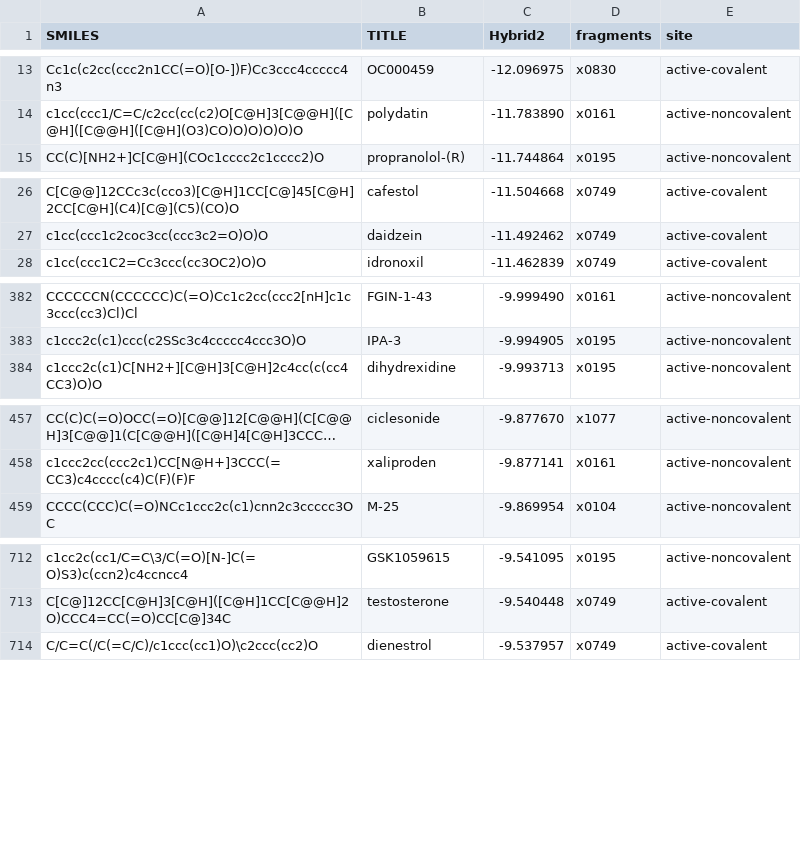
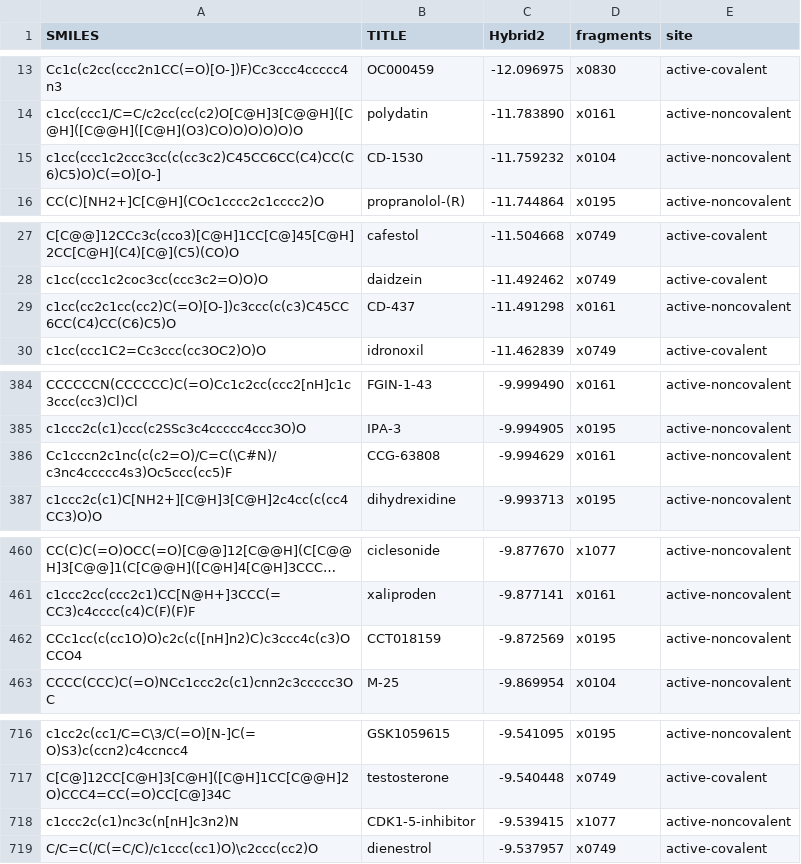
Before and after one commit to FoldingAtHome/covid-moonshot, a CSV file: repurposing-screen/broad-repurposing-docked.csv, drawn as a sheet; only a part is shown, gaps mark what is left out; long unchanged cells end in …; the diff covers the shown part only; the diff names each change by its address in the sheet, - before the commit and + after, or states it on an @@ line.

Commit message:
Add docked lists for repurposing screen

```diff
--- a/repurposing-screen/broad-repurposing-docked.csv
+++ b/repurposing-screen/broad-repurposing-docked.csv
+row 15: c1cc(ccc1c2ccc3cc(c(cc3c2)C45CC6CC(C4)CC(C6)C5)O)C(=O)[O-] | CD-1530 | -11.759232 | x0104 | active-noncovalent
+row 29: c1cc(cc2c1cc(cc2)C(=O)[O-])c3ccc(c(c3)C45CC6CC(C4)CC(C6)C5)O | CD-437 | -11.491298 | x0161 | active-noncovalent
+row 386: Cc1cccn2c1nc(c(c2=O)/C=C(\C#N)/c3nc4ccccc4s3)Oc5ccc(cc5)F | CCG-63808 | -9.994629 | x0161 | active-noncovalent
+row 462: CCc1cc(c(cc1O)O)c2c(c([nH]n2)C)c3ccc4c(c3)OCCO4 | CCT018159 | -9.872569 | x0195 | active-noncovalent
+row 718: c1ccc2c(c1)nc3c(n[nH]c3n2)N | CDK1-5-inhibitor | -9.539415 | x1077 | active-noncovalent
```
Also changed, not shown: 17 added rows elsewhere in this file, 1 other file.
